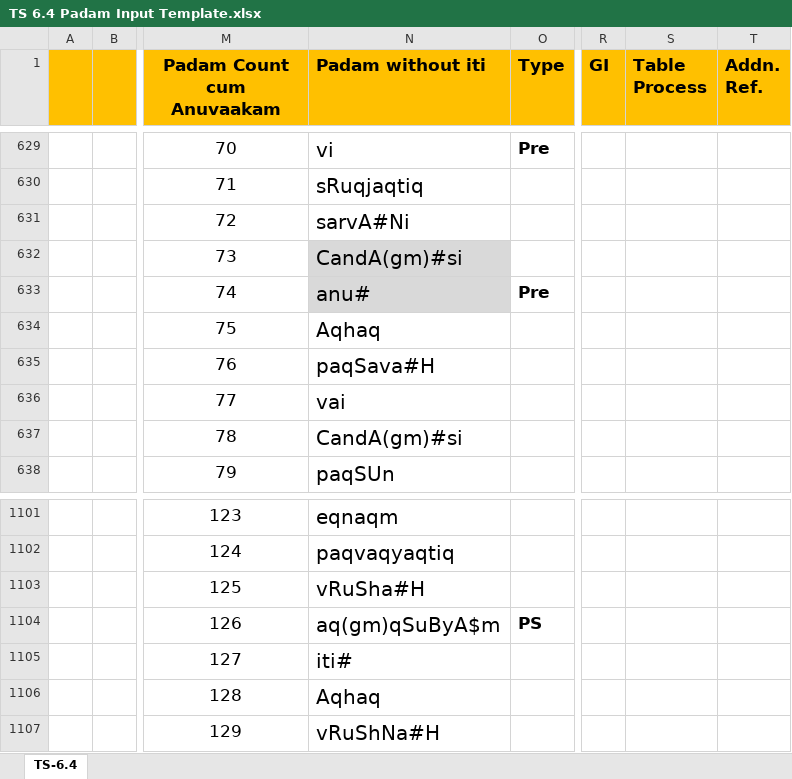
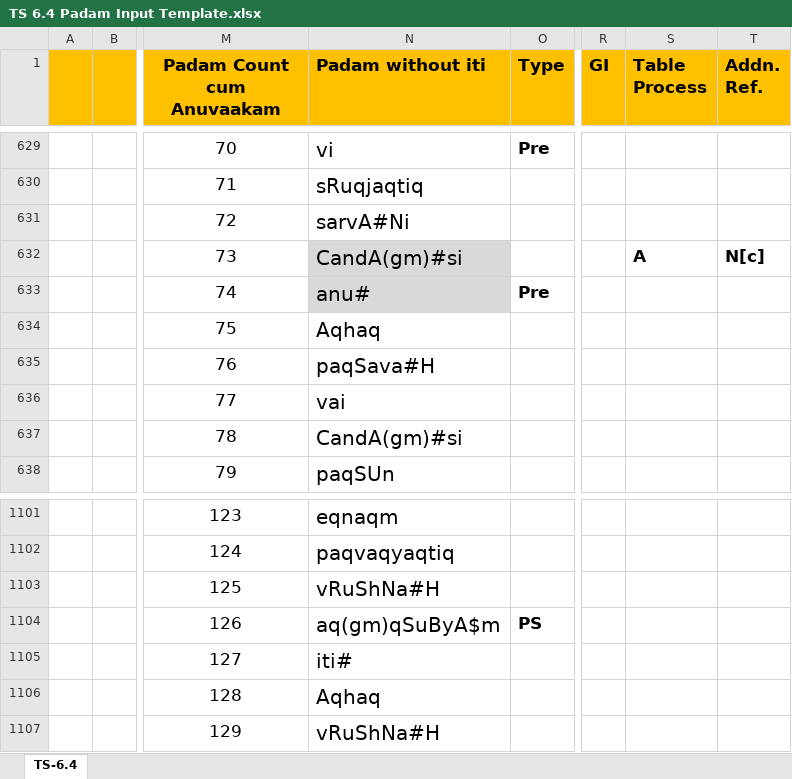
Before and after one commit to KYVeda/texts, an Excel workbook: TS Jatai Working/Padam Input Templates/TS 6.4 Padam Input Template.xlsx, sheet TS-6.4, drawn as a sheet; only a part is shown, gaps mark what is left out; values as stored, in another font and other column widths than the file's, no borders; the diff names each change by its address in the sheet, - before the commit and + after, or states it on an @@ line.

```diff
--- a/TS Jatai Working/Padam Input Templates/TS 6.4 Padam Input Template.xlsx (sheet TS-6.4)
+++ b/TS Jatai Working/Padam Input Templates/TS 6.4 Padam Input Template.xlsx (sheet TS-6.4)
-S632 (Table Process): (empty)
+S632 (Table Process): A
-T632 (Addn. Ref.): (empty)
+T632 (Addn. Ref.): N[c]
-N1103 (Padam without iti): vRuSha#H
+N1103 (Padam without iti): vRuShNa#H
```
Also changed, not shown: 4 other files.
